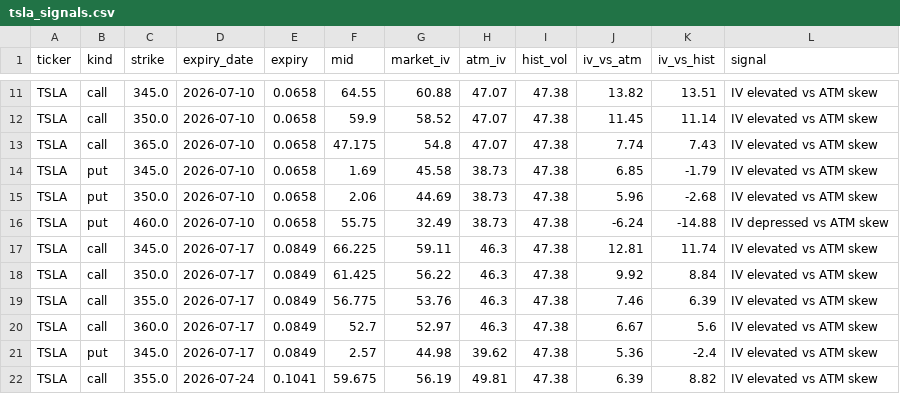
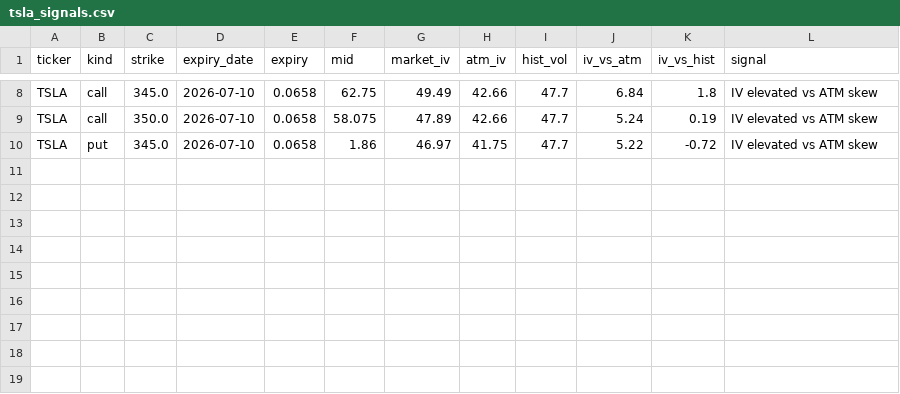
Before and after one commit to jaamesm/options-pricer, a CSV file: data/tsla_signals.csv, drawn as a sheet; only a part is shown, gaps mark what is left out; removed rows and columns are numbered as before the commit, all else as after; the diff covers the shown part only; the diff names each change by its address in the sheet, - before the commit and + after, or states it on an @@ line.

```diff
--- a/data/tsla_signals.csv
+++ b/data/tsla_signals.csv
-F8 (mid): 64.55
+F8 (mid): 62.75
-G8 (market_iv): 60.88
+G8 (market_iv): 49.49
-H8:H9 (atm_iv): 47.07
+H8:H9 (atm_iv): 42.66
-I8:I9 (hist_vol): 47.38
+I8:I9 (hist_vol): 47.7
-J8 (iv_vs_atm): 13.82
+J8 (iv_vs_atm): 6.84
-K8 (iv_vs_hist): 13.51
+K8 (iv_vs_hist): 1.8
-F9 (mid): 59.9
+F9 (mid): 58.075
-G9 (market_iv): 58.52
+G9 (market_iv): 47.89
-J9 (iv_vs_atm): 11.45
+J9 (iv_vs_atm): 5.24
-K9 (iv_vs_hist): 11.14
+K9 (iv_vs_hist): 0.19
-row 13: TSLA | call | 365.0 | 2026-07-10 | 0.0658 | 47.175 | 54.8 | 47.07 | 47.38 | 7.74 | 7.43 | IV elevated vs ATM skew
-F10 (mid): 1.69
+F10 (mid): 1.86
-G10 (market_iv): 45.58
+G10 (market_iv): 46.97
-H10 (atm_iv): 38.73
+H10 (atm_iv): 41.75
-I10 (hist_vol): 47.38
+I10 (hist_vol): 47.7
-J10 (iv_vs_atm): 6.85
+J10 (iv_vs_atm): 5.22
-K10 (iv_vs_hist): -1.79
+K10 (iv_vs_hist): -0.72
-row 15: TSLA | put | 350.0 | 2026-07-10 | 0.0658 | 2.06 | 44.69 | 38.73 | 47.38 | 5.96 | -2.68 | IV elevated vs ATM skew
-row 16: TSLA | put | 460.0 | 2026-07-10 | 0.0658 | 55.75 | 32.49 | 38.73 | 47.38 | -6.24 | -14.88 | IV depressed vs ATM skew
-row 17: TSLA | call | 345.0 | 2026-07-17 | 0.0849 | 66.225 | 59.11 | 46.3 | 47.38 | 12.81 | 11.74 | IV elevated vs ATM skew
-row 18: TSLA | call | 350.0 | 2026-07-17 | 0.0849 | 61.425 | 56.22 | 46.3 | 47.38 | 9.92 | 8.84 | IV elevated vs ATM skew
-row 19: TSLA | call | 355.0 | 2026-07-17 | 0.0849 | 56.775 | 53.76 | 46.3 | 47.38 | 7.46 | 6.39 | IV elevated vs ATM skew
-row 20: TSLA | call | 360.0 | 2026-07-17 | 0.0849 | 52.7 | 52.97 | 46.3 | 47.38 | 6.67 | 5.6 | IV elevated vs ATM skew
-row 21: TSLA | put | 345.0 | 2026-07-17 | 0.0849 | 2.57 | 44.98 | 39.62 | 47.38 | 5.36 | -2.4 | IV elevated vs ATM skew
-row 22: TSLA | call | 355.0 | 2026-07-24 | 0.1041 | 59.675 | 56.19 | 49.81 | 47.38 | 6.39 | 8.82 | IV elevated vs ATM skew
```
Also changed, not shown: 3 removed rows and 36 edited cells elsewhere in this file, data/aapl_signals.csv, data/qqq_signals.csv, 10 other files.
